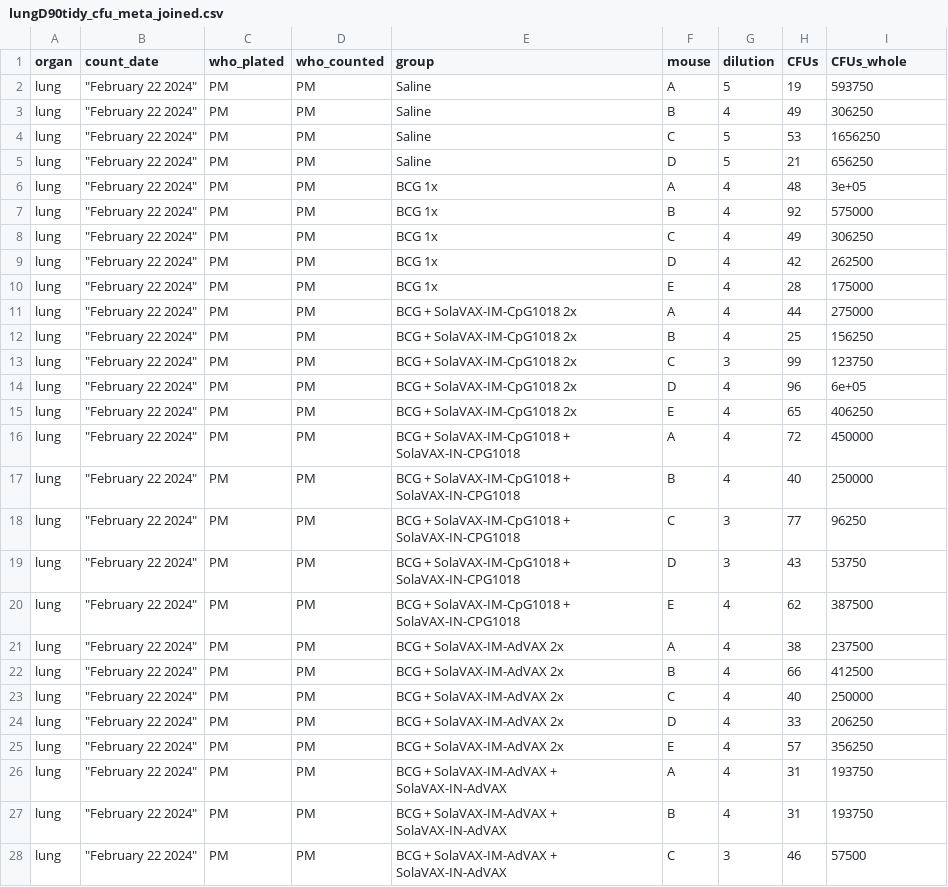
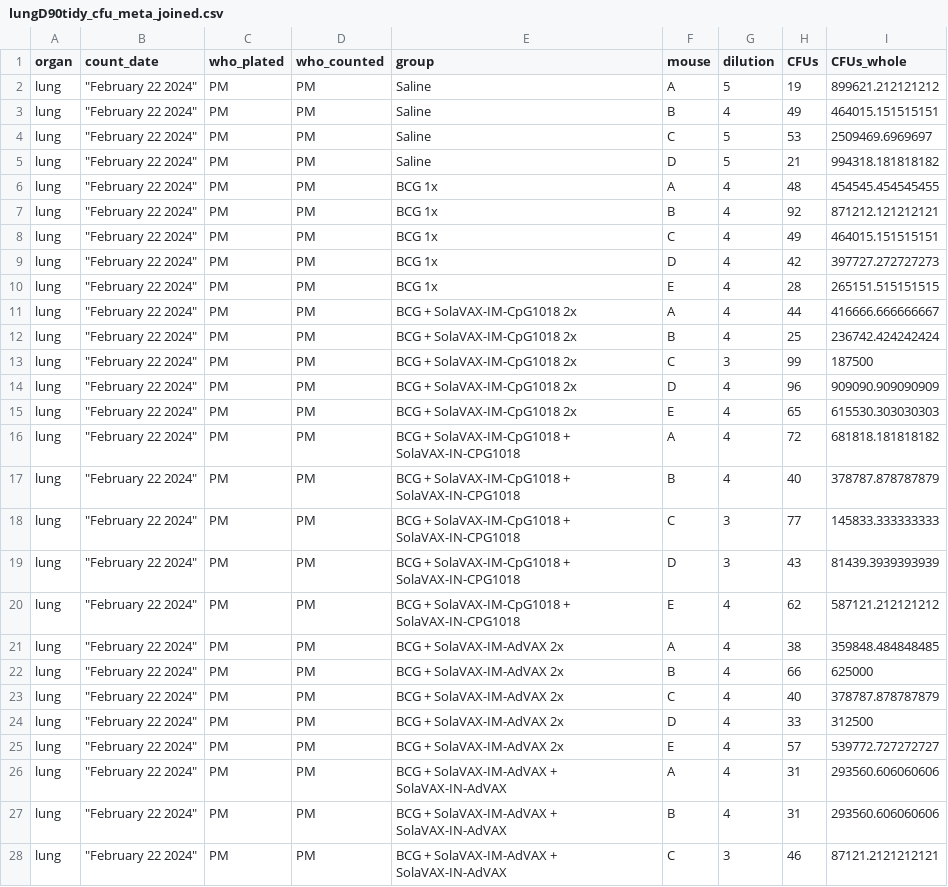
Before and after one commit to pmlnado/CFU_Pipeline, a CSV file: lungD90tidy_cfu_meta_joined.csv, drawn as a sheet; only a part is shown; the diff covers the shown part only.

```diff
--- a/lungD90tidy_cfu_meta_joined.csv
+++ b/lungD90tidy_cfu_meta_joined.csv
@@ -1,28 +1,28 @@
 "organ","count_date","who_plated","who_counted","group","mouse","dilution","CFUs","CFUs_whole"
-"lung","""February 22 2024""","PM","PM","Saline","A",5,19,593750
-"lung","""February 22 2024""","PM","PM","Saline","B",4,49,306250
-"lung","""February 22 2024""","PM","PM","Saline","C",5,53,1656250
-"lung","""February 22 2024""","PM","PM","Saline","D",5,21,656250
-"lung","""February 22 2024""","PM","PM","BCG 1x","A",4,48,3e+05
-"lung","""February 22 2024""","PM","PM","BCG 1x","B",4,92,575000
-"lung","""February 22 2024""","PM","PM","BCG 1x","C",4,49,306250
-"lung","""February 22 2024""","PM","PM","BCG 1x","D",4,42,262500
-"lung","""February 22 2024""","PM","PM","BCG 1x","E",4,28,175000
-"lung","""February 22 2024""","PM","PM","BCG + SolaVAX-IM-CpG1018 2x","A",4,44,275000
-"lung","""February 22 2024""","PM","PM","BCG + SolaVAX-IM-CpG1018 2x","B",4,25,156250
-"lung","""February 22 2024""","PM","PM","BCG + SolaVAX-IM-CpG1018 2x","C",3,99,123750
-"lung","""February 22 2024""","PM","PM","BCG + SolaVAX-IM-CpG1018 2x","D",4,96,6e+05
-"lung","""February 22 2024""","PM","PM","BCG + SolaVAX-IM-CpG1018 2x","E",4,65,406250
-"lung","""February 22 2024""","PM","PM","BCG + SolaVAX-IM-CpG1018 + SolaVAX-IN-CPG1018","A",4,72,450000
-"lung","""February 22 2024""","PM","PM","BCG + SolaVAX-IM-CpG1018 + SolaVAX-IN-CPG1018","B",4,40,250000
-"lung","""February 22 2024""","PM","PM","BCG + SolaVAX-IM-CpG1018 + SolaVAX-IN-CPG1018","C",3,77,96250
-"lung","""February 22 2024""","PM","PM","BCG + SolaVAX-IM-CpG1018 + SolaVAX-IN-CPG1018","D",3,43,53750
-"lung","""February 22 2024""","PM","PM","BCG + SolaVAX-IM-CpG1018 + SolaVAX-IN-CPG1018","E",4,62,387500
-"lung","""February 22 2024""","PM","PM","BCG + SolaVAX-IM-AdVAX 2x","A",4,38,237500
-"lung","""February 22 2024""","PM","PM","BCG + SolaVAX-IM-AdVAX 2x","B",4,66,412500
-"lung","""February 22 2024""","PM","PM","BCG + SolaVAX-IM-AdVAX 2x","C",4,40,250000
-"lung","""February 22 2024""","PM","PM","BCG + SolaVAX-IM-AdVAX 2x","D",4,33,206250
-"lung","""February 22 2024""","PM","PM","BCG + SolaVAX-IM-AdVAX 2x","E",4,57,356250
-"lung","""February 22 2024""","PM","PM","BCG + SolaVAX-IM-AdVAX + SolaVAX-IN-AdVAX","A",4,31,193750
-"lung","""February 22 2024""","PM","PM","BCG + SolaVAX-IM-AdVAX + SolaVAX-IN-AdVAX","B",4,31,193750
-"lung","""February 22 2024""","PM","PM","BCG + SolaVAX-IM-AdVAX + SolaVAX-IN-AdVAX","C",3,46,57500
+"lung","""February 22 2024""","PM","PM","Saline","A",5,19,899621.212121212
+"lung","""February 22 2024""","PM","PM","Saline","B",4,49,464015.151515151
+"lung","""February 22 2024""","PM","PM","Saline","C",5,53,2509469.6969697
+"lung","""February 22 2024""","PM","PM","Saline","D",5,21,994318.181818182
+"lung","""February 22 2024""","PM","PM","BCG 1x","A",4,48,454545.454545455
+"lung","""February 22 2024""","PM","PM","BCG 1x","B",4,92,871212.121212121
+"lung","""February 22 2024""","PM","PM","BCG 1x","C",4,49,464015.151515151
+"lung","""February 22 2024""","PM","PM","BCG 1x","D",4,42,397727.272727273
+"lung","""February 22 2024""","PM","PM","BCG 1x","E",4,28,265151.515151515
+"lung","""February 22 2024""","PM","PM","BCG + SolaVAX-IM-CpG1018 2x","A",4,44,416666.666666667
+"lung","""February 22 2024""","PM","PM","BCG + SolaVAX-IM-CpG1018 2x","B",4,25,236742.424242424
+"lung","""February 22 2024""","PM","PM","BCG + SolaVAX-IM-CpG1018 2x","C",3,99,187500
+"lung","""February 22 2024""","PM","PM","BCG + SolaVAX-IM-CpG1018 2x","D",4,96,909090.909090909
+"lung","""February 22 2024""","PM","PM","BCG + SolaVAX-IM-CpG1018 2x","E",4,65,615530.303030303
+"lung","""February 22 2024""","PM","PM","BCG + SolaVAX-IM-CpG1018 + SolaVAX-IN-CPG1018","A",4,72,681818.181818182
+"lung","""February 22 2024""","PM","PM","BCG + SolaVAX-IM-CpG1018 + SolaVAX-IN-CPG1018","B",4,40,378787.878787879
+"lung","""February 22 2024""","PM","PM","BCG + SolaVAX-IM-CpG1018 + SolaVAX-IN-CPG1018","C",3,77,145833.333333333
+"lung","""February 22 2024""","PM","PM","BCG + SolaVAX-IM-CpG1018 + SolaVAX-IN-CPG1018","D",3,43,81439.3939393939
+"lung","""February 22 2024""","PM","PM","BCG + SolaVAX-IM-CpG1018 + SolaVAX-IN-CPG1018","E",4,62,587121.212121212
+"lung","""February 22 2024""","PM","PM","BCG + SolaVAX-IM-AdVAX 2x","A",4,38,359848.484848485
+"lung","""February 22 2024""","PM","PM","BCG + SolaVAX-IM-AdVAX 2x","B",4,66,625000
+"lung","""February 22 2024""","PM","PM","BCG + SolaVAX-IM-AdVAX 2x","C",4,40,378787.878787879
+"lung","""February 22 2024""","PM","PM","BCG + SolaVAX-IM-AdVAX 2x","D",4,33,312500
+"lung","""February 22 2024""","PM","PM","BCG + SolaVAX-IM-AdVAX 2x","E",4,57,539772.727272727
+"lung","""February 22 2024""","PM","PM","BCG + SolaVAX-IM-AdVAX + SolaVAX-IN-AdVAX","A",4,31,293560.606060606
+"lung","""February 22 2024""","PM","PM","BCG + SolaVAX-IM-AdVAX + SolaVAX-IN-AdVAX","B",4,31,293560.606060606
+"lung","""February 22 2024""","PM","PM","BCG + SolaVAX-IM-AdVAX + SolaVAX-IN-AdVAX","C",3,46,87121.2121212121
```
Also changed, not shown: 12 edited cells elsewhere in this file, 1 other file.
